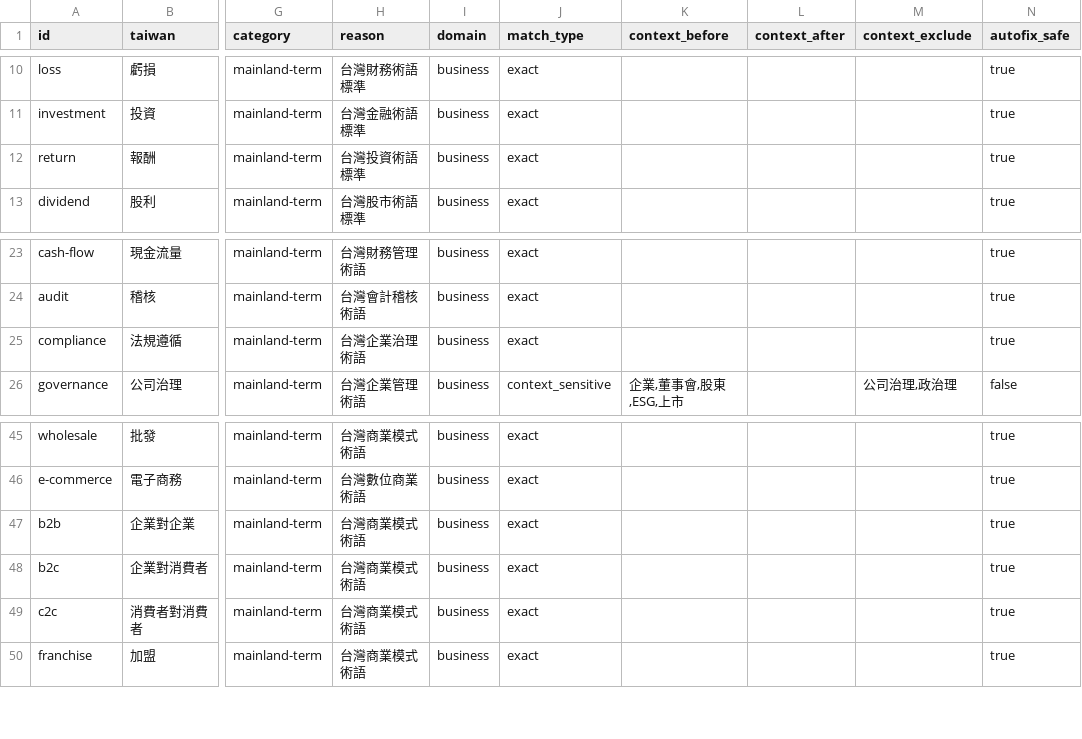
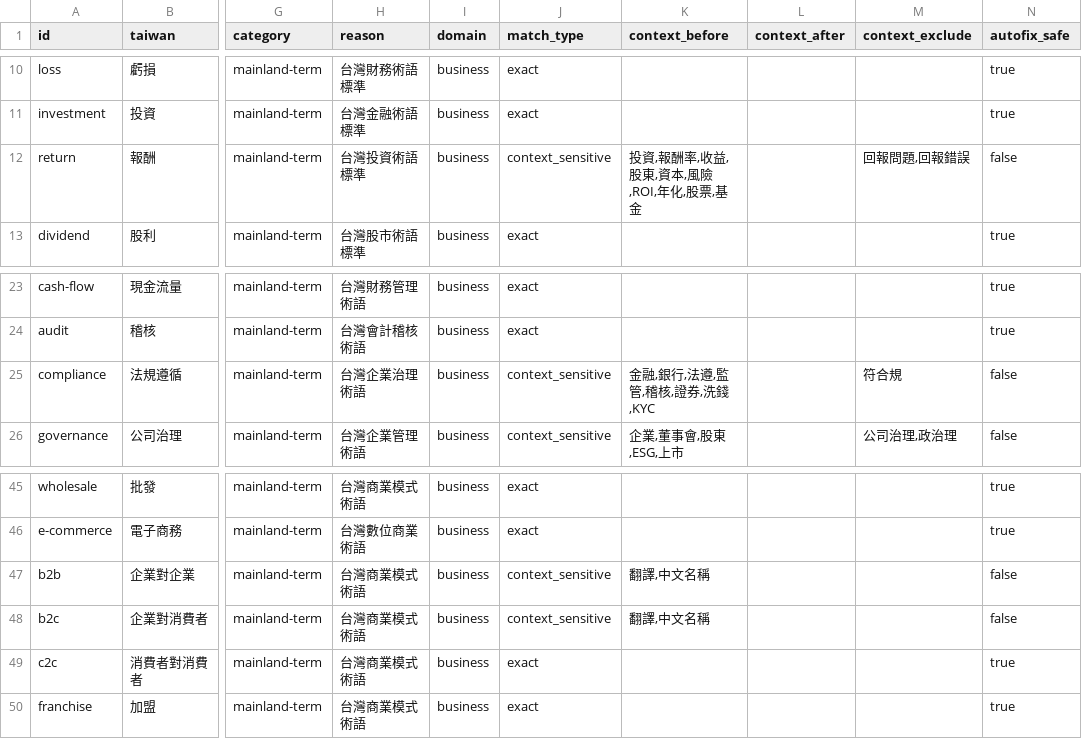
Before and after one commit to Termdock-dev/twlint, a CSV file: dictionaries-csv/domains/business-finance.csv, drawn as a sheet; only a part is shown, gaps mark what is left out; the diff names each change by its address in the sheet, - before the commit and + after, or states it on an @@ line.

```diff
--- a/dictionaries-csv/domains/business-finance.csv
+++ b/dictionaries-csv/domains/business-finance.csv
-J12 (match_type): exact
+J12 (match_type): context_sensitive
-K12 (context_before): (empty)
+K12 (context_before): 投資,報酬率,收益,股東,資本,風險,ROI,年化,股票,基金
-M12 (context_exclude): (empty)
+M12 (context_exclude): 回報問題,回報錯誤
-N12 (autofix_safe): true
+N12 (autofix_safe): false
-J25 (match_type): exact
+J25 (match_type): context_sensitive
-K25 (context_before): (empty)
+K25 (context_before): 金融,銀行,法遵,監管,稽核,證券,洗錢,KYC
-M25 (context_exclude): (empty)
+M25 (context_exclude): 符合規
-N25 (autofix_safe): true
+N25 (autofix_safe): false
-J47:J48 (match_type): exact
+J47:J48 (match_type): context_sensitive
-K47:K48 (context_before): (empty)
+K47:K48 (context_before): 翻譯,中文名稱
-N47:N48 (autofix_safe): true
+N47:N48 (autofix_safe): false
```
Also changed, not shown: dictionaries-csv/core/core.csv, dictionaries-csv/domains/hardware-3c.csv, 14 other files.
